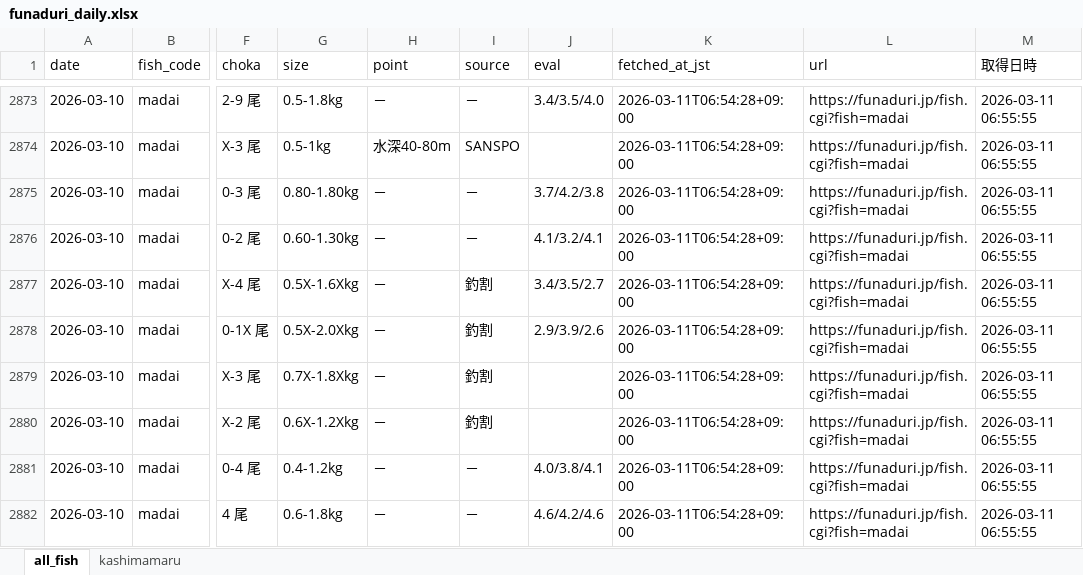
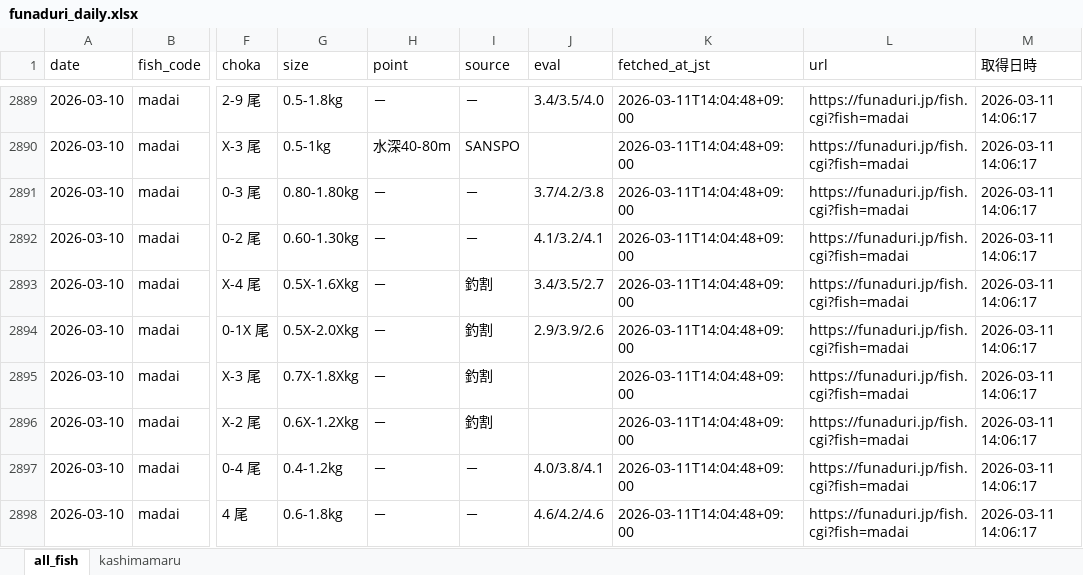
Before and after one commit to haradatakahiro/funaduri-tatiuo-auto, an Excel workbook: data/funaduri_daily.xlsx, sheet all_fish, drawn as a sheet; only a part is shown, gaps mark what is left out; values as stored, in another font and other column widths than the file's, no borders; addresses are those after the commit; the diff covers the shown part only; the diff names each change by its address in the sheet, - before the commit and + after, or states it on an @@ line.

```diff
--- a/data/funaduri_daily.xlsx (sheet all_fish)
+++ b/data/funaduri_daily.xlsx (sheet all_fish)
-K2889:K2898 (fetched_at_jst): 2026-03-11T06:54:28+09:00
+K2889:K2898 (fetched_at_jst): 2026-03-11T14:04:48+09:00
-M2889:M2898 (取得日時): 2026-03-11 06:55:55
+M2889:M2898 (取得日時): 2026-03-11 14:06:17
```
Also changed, not shown: 62 added rows, 45 removed rows and 18 edited cells elsewhere in this sheet, sheet kashimamaru.
